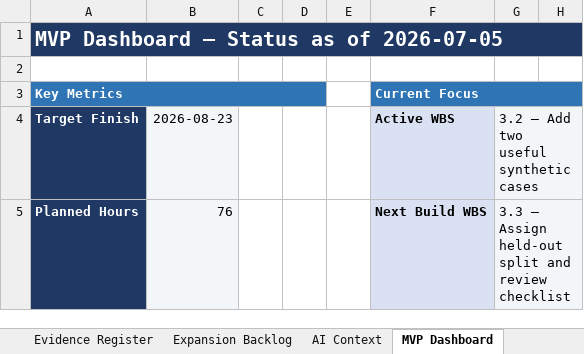
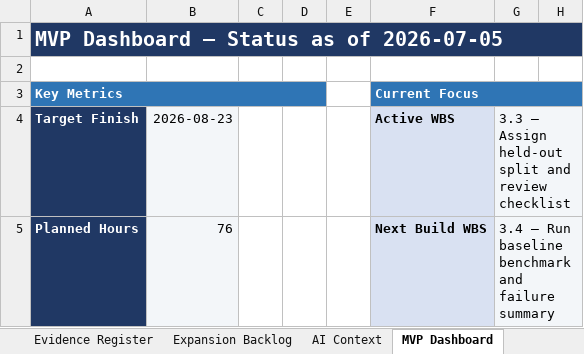
Before and after one commit to Jason-Jensen/mechanical-technical-document-evaluation-harness, an Excel workbook: gantt.xlsx, sheet MVP Dashboard, drawn as a sheet; only a part is shown; values as stored, in another font and other column widths than the file's, no borders; charts and pictures and conditional formats not drawn; the diff covers the shown part only; the diff names each change by its address in the sheet, - before the commit and + after, or states it on an @@ line.

Commit message:
Close WBS 3.2 and open held-out split work

```diff
--- a/gantt.xlsx (sheet MVP Dashboard)
+++ b/gantt.xlsx (sheet MVP Dashboard)
-G4: 3.2 — Add two useful synthetic cases
+G4: 3.3 — Assign held-out split and review checklist
-G5: 3.3 — Assign held-out split and review checklist
+G5: 3.4 — Run baseline benchmark and failure summary
```
Also changed, not shown: 28 edited cells elsewhere in this sheet, sheet Detailed Gantt, sheet AI Context, sheet Weekly Control, sheet Work Block Log, sheet Risks & Issues, sheet Evidence Register, 4 more sheets, charts or pictures.
